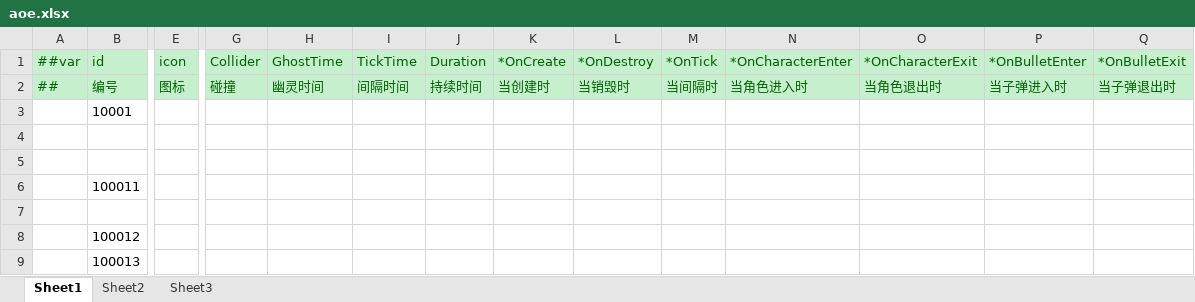
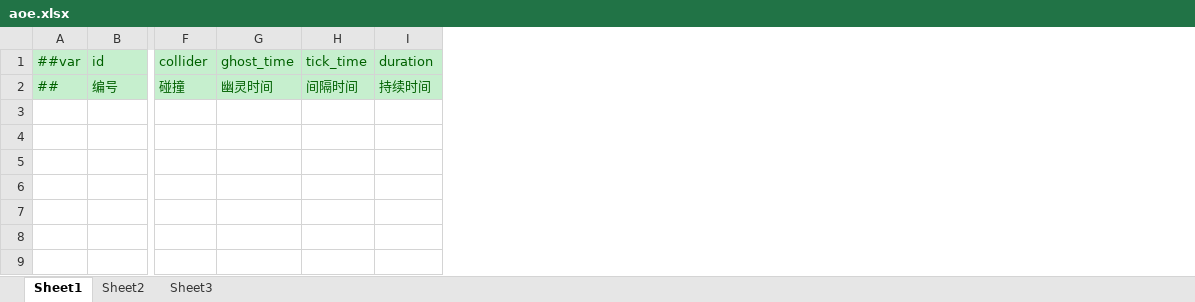
Before and after one commit to jrainstar/wecs, an Excel workbook: Shared/Configs/Datas/gameplay/aoe.xlsx, sheet Sheet1, drawn as a sheet; only a part is shown, gaps mark what is left out; values as stored, in another font and other column widths than the file's, no borders; removed rows and columns are numbered as before the commit, all else as after; rows hold the shown columns only; the diff names each change by its address in the sheet, - before the commit and + after, or states it on an @@ line.

```diff
--- a/Shared/Configs/Datas/gameplay/aoe.xlsx (sheet Sheet1)
+++ b/Shared/Configs/Datas/gameplay/aoe.xlsx (sheet Sheet1)
-column E (icon), row 2: 图标
-column K (*OnCreate), row 2: 当创建时
-column L (*OnDestroy), row 2: 当销毁时
-column M (*OnTick), row 2: 当间隔时
-column N (*OnCharacterEnter), row 2: 当角色进入时
-column O (*OnCharacterExit), row 2: 当角色退出时
-column P (*OnBulletEnter), row 2: 当子弹进入时
-column Q (*OnBulletExit), row 2: 当子弹退出时
-F1: Collider
+F1: collider
-G1: GhostTime
+G1: ghost_time
-H1: TickTime
+H1: tick_time
-I1: Duration
+I1: duration
-row 3:  | 10001
-row 4: (empty)
-row 5: (empty)
-row 6:  | 100011
-row 7: (empty)
-row 8:  | 100012
-row 9:  | 100013
```
Also changed, not shown: Shared/Configs/Datas/gameplay/payload.xlsx, 11 other files.
